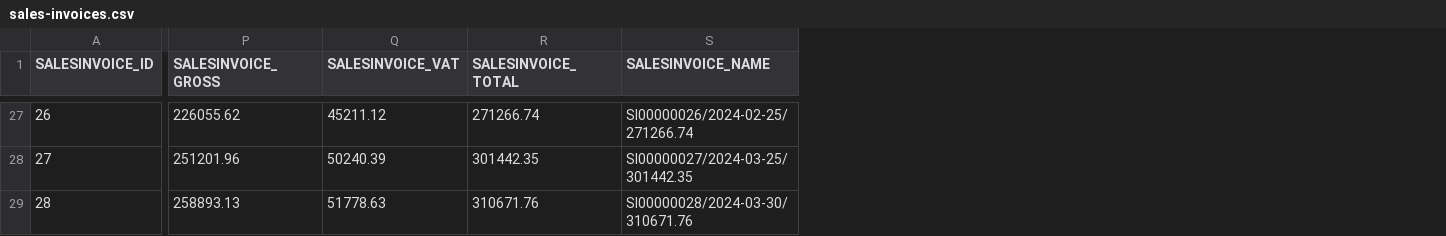
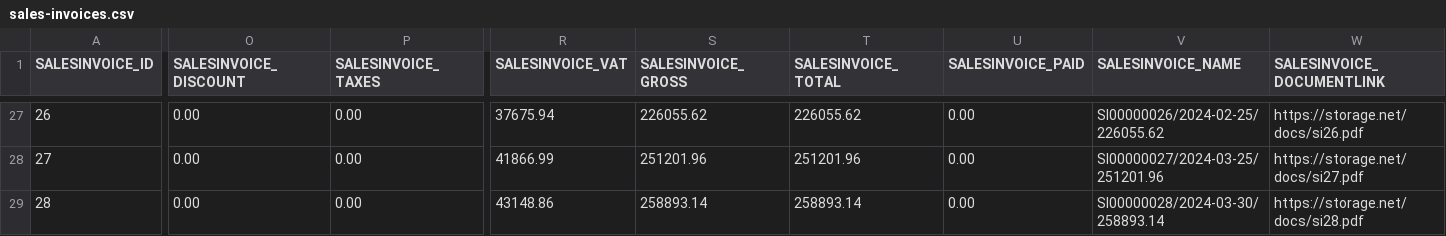
Before and after one commit to codbex/codbex-athena-data-sample, a CSV file: codbex-athena-data-sample/sales-invoices.csv, drawn as a sheet; only a part is shown, gaps mark what is left out; removed rows and columns are numbered as before the commit, all else as after; the diff covers the shown part only; the diff names each change by its address in the sheet, - before the commit and + after, or states it on an @@ line.

```diff
--- a/codbex-athena-data-sample/sales-invoices.csv
+++ b/codbex-athena-data-sample/sales-invoices.csv
+column O (SALESINVOICE_DISCOUNT), rows 27-29: all 0.00
+column P (SALESINVOICE_TAXES), rows 27-29: all 0.00
+column R (SALESINVOICE_VAT), rows 27-29: 37675.94 | 41866.99 | 43148.86
-column Q (SALESINVOICE_VAT), rows 27-29: 45211.12 | 50240.39 | 51778.63
+column U (SALESINVOICE_PAID), rows 27-29: all 0.00
+column W (SALESINVOICE_DOCUMENTLINK), rows 27-29: https://storage.net/docs/si26.pdf | https://storage.net/docs/si27.pdf | https://storage.net/docs/si28.pdf
-T27 (SALESINVOICE_TOTAL): 271266.74
+T27 (SALESINVOICE_TOTAL): 226055.62
-V27 (SALESINVOICE_NAME): SI00000026/2024-02-25/271266.74
+V27 (SALESINVOICE_NAME): SI00000026/2024-02-25/226055.62
-T28 (SALESINVOICE_TOTAL): 301442.35
+T28 (SALESINVOICE_TOTAL): 251201.96
-V28 (SALESINVOICE_NAME): SI00000027/2024-03-25/301442.35
+V28 (SALESINVOICE_NAME): SI00000027/2024-03-25/251201.96
-S29 (SALESINVOICE_GROSS): 258893.13
+S29 (SALESINVOICE_GROSS): 258893.14
-T29 (SALESINVOICE_TOTAL): 310671.76
+T29 (SALESINVOICE_TOTAL): 258893.14
-V29 (SALESINVOICE_NAME): SI00000028/2024-03-30/310671.76
+V29 (SALESINVOICE_NAME): SI00000028/2024-03-30/258893.14
```
Also changed, not shown: 58 edited cells elsewhere in this file, codbex-athena-data-sample/customer-payments.csv, codbex-athena-data-sample/customers.csv, 14 other files.
